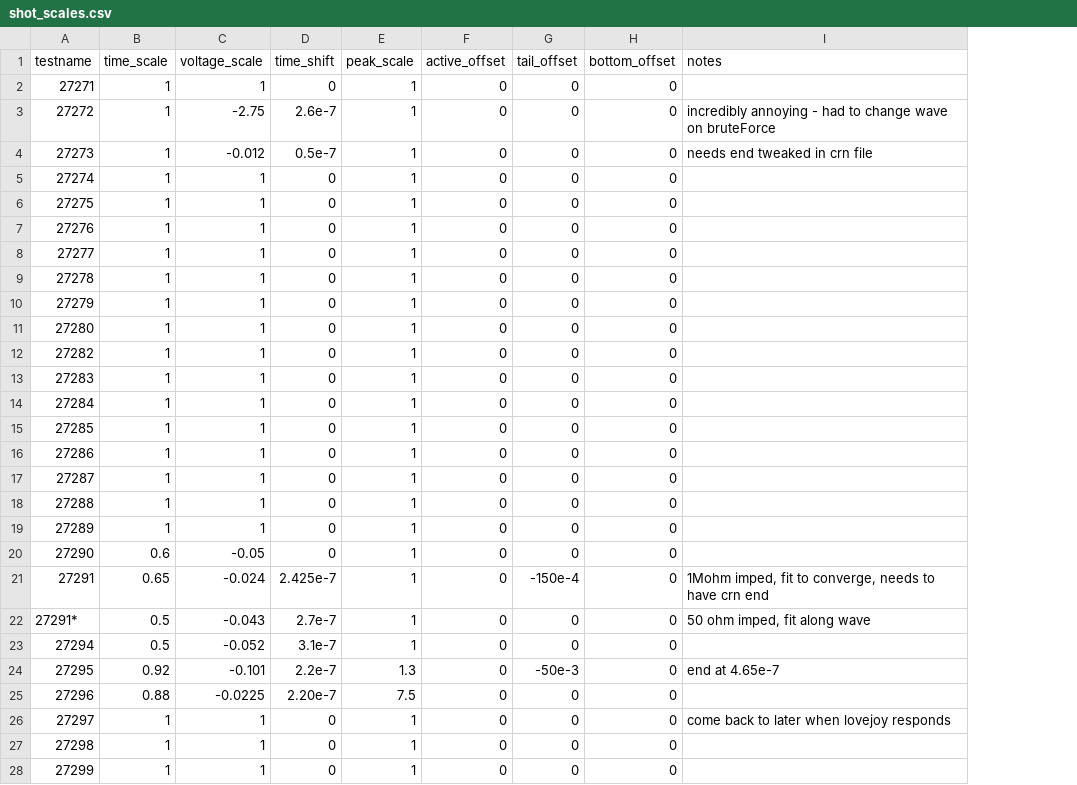
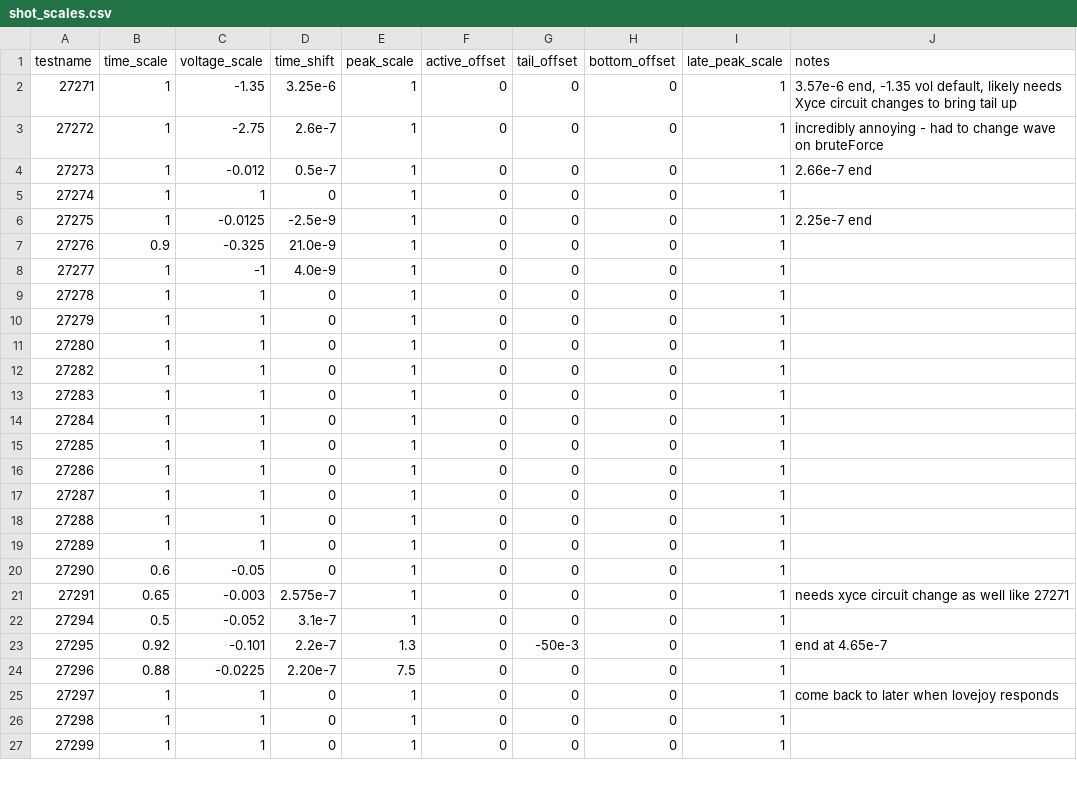
Before and after one commit to charles23smith/capstone-bayesian, a CSV file: shot_scales.csv, drawn as a sheet; only a part is shown; removed rows and columns are numbered as before the commit, all else as after; the diff names each change by its address in the sheet, - before the commit and + after, or states it on an @@ line.

Commit message:
updated bayesian and completed more brute force completed shots

```diff
--- a/shot_scales.csv
+++ b/shot_scales.csv
+column I (late_peak_scale), rows 2-27: all 1
-C2 (voltage_scale): 1
+C2 (voltage_scale): -1.35
-D2 (time_shift): 0
+D2 (time_shift): 3.25e-6
-J2 (notes): (empty)
+J2 (notes): 3.57e-6 end, -1.35 vol default, likely needs Xyce circuit changes to bring tail up
-J4 (notes): needs end tweaked in crn file
+J4 (notes): 2.66e-7 end
-C6 (voltage_scale): 1
+C6 (voltage_scale): -0.0125
-D6 (time_shift): 0
+D6 (time_shift): -2.5e-9
-J6 (notes): (empty)
+J6 (notes): 2.25e-7 end
-B7 (time_scale): 1
+B7 (time_scale): 0.9
-C7 (voltage_scale): 1
+C7 (voltage_scale): -0.325
-D7 (time_shift): 0
+D7 (time_shift): 21.0e-9
-C8 (voltage_scale): 1
+C8 (voltage_scale): -1
-D8 (time_shift): 0
+D8 (time_shift): 4.0e-9
-C21 (voltage_scale): -0.024
+C21 (voltage_scale): -0.003
-D21 (time_shift): 2.425e-7
+D21 (time_shift): 2.575e-7
-G21 (tail_offset): -150e-4
+G21 (tail_offset): 0
-J21 (notes): 1Mohm imped, fit to converge, needs to have crn end
+J21 (notes): needs xyce circuit change as well like 27271
-row 22: 27291* | 0.5 | -0.043 | 2.7e-7 | 1 | 0 | 0 | 0 | 50 ohm imped, fit along wave
```
Also changed, not shown: 3 other files.
